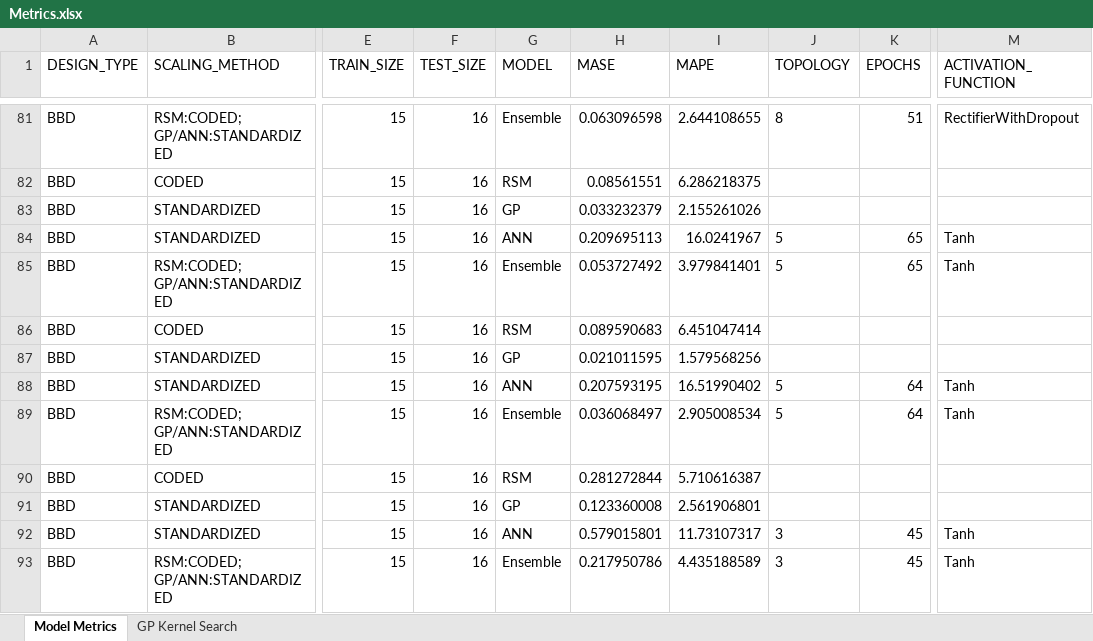
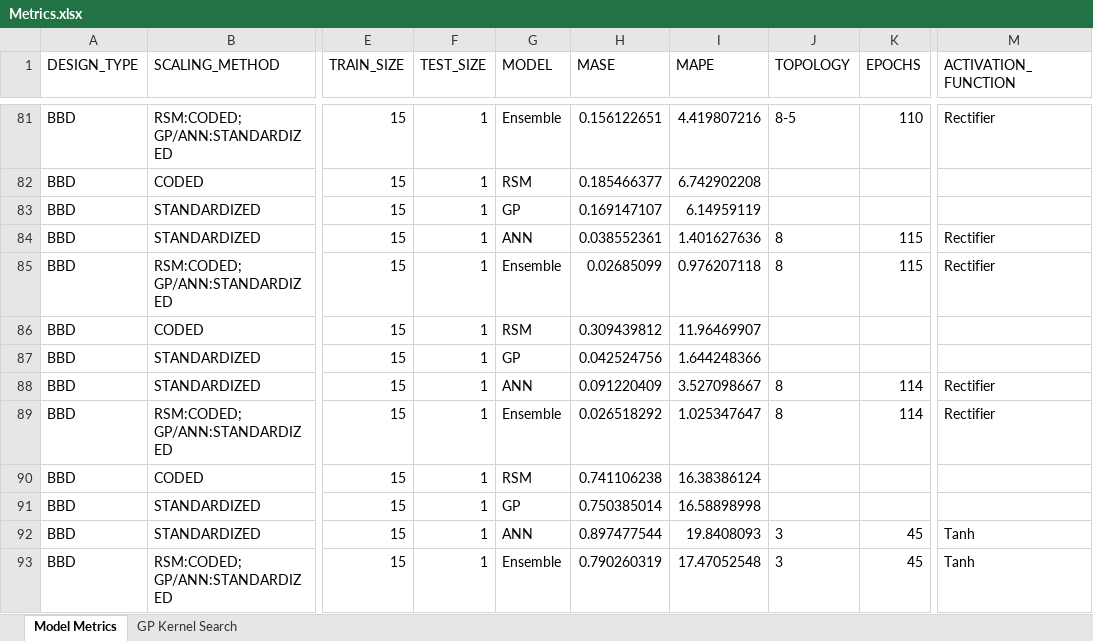
Before and after one commit to pajeeokoth/DOE_modeling, an Excel workbook: Metrics.xlsx, sheet Model Metrics, drawn as a sheet; only a part is shown, gaps mark what is left out; values as stored, in another font and other column widths than the file's, no borders; the diff covers the shown part only; the diff names each change by its address in the sheet, - before the commit and + after, or states it on an @@ line.

```diff
--- a/Metrics.xlsx (sheet Model Metrics)
+++ b/Metrics.xlsx (sheet Model Metrics)
-F81:F93 (TEST_SIZE): 16
+F81:F93 (TEST_SIZE): 1
-H81 (MASE): 0.063096598
+H81 (MASE): 0.156122651
-I81 (MAPE): 2.644108655
+I81 (MAPE): 4.419807216
-J81 (TOPOLOGY): 8
+J81 (TOPOLOGY): 8-5
-K81 (EPOCHS): 51
+K81 (EPOCHS): 110
-M81 (ACTIVATION_FUNCTION): RectifierWithDropout
+M81 (ACTIVATION_FUNCTION): Rectifier
-H82 (MASE): 0.08561551
+H82 (MASE): 0.185466377
-I82 (MAPE): 6.286218375
+I82 (MAPE): 6.742902208
-H83 (MASE): 0.033232379
+H83 (MASE): 0.169147107
-I83 (MAPE): 2.155261026
+I83 (MAPE): 6.14959119
-H84 (MASE): 0.209695113
+H84 (MASE): 0.038552361
-I84 (MAPE): 16.0241967
+I84 (MAPE): 1.401627636
-J84:J85 (TOPOLOGY): 5
+J84:J85 (TOPOLOGY): 8
-K84:K85 (EPOCHS): 65
+K84:K85 (EPOCHS): 115
-M84:M85 (ACTIVATION_FUNCTION): Tanh
+M84:M85 (ACTIVATION_FUNCTION): Rectifier
-H85 (MASE): 0.053727492
+H85 (MASE): 0.02685099
-I85 (MAPE): 3.979841401
+I85 (MAPE): 0.976207118
-H86 (MASE): 0.089590683
+H86 (MASE): 0.309439812
-I86 (MAPE): 6.451047414
+I86 (MAPE): 11.96469907
-H87 (MASE): 0.021011595
+H87 (MASE): 0.042524756
-I87 (MAPE): 1.579568256
+I87 (MAPE): 1.644248366
-H88 (MASE): 0.207593195
+H88 (MASE): 0.091220409
-I88 (MAPE): 16.51990402
+I88 (MAPE): 3.527098667
-J88:J89 (TOPOLOGY): 5
+J88:J89 (TOPOLOGY): 8
-K88:K89 (EPOCHS): 64
+K88:K89 (EPOCHS): 114
-M88:M89 (ACTIVATION_FUNCTION): Tanh
+M88:M89 (ACTIVATION_FUNCTION): Rectifier
-H89 (MASE): 0.036068497
+H89 (MASE): 0.026518292
-I89 (MAPE): 2.905008534
+I89 (MAPE): 1.025347647
-H90 (MASE): 0.281272844
+H90 (MASE): 0.741106238
-I90 (MAPE): 5.710616387
+I90 (MAPE): 16.38386124
-H91 (MASE): 0.123360008
+H91 (MASE): 0.750385014
-I91 (MAPE): 2.561906801
+I91 (MAPE): 16.58898998
-H92 (MASE): 0.579015801
+H92 (MASE): 0.897477544
-I92 (MAPE): 11.73107317
+I92 (MAPE): 19.8408093
-H93 (MASE): 0.217950786
+H93 (MASE): 0.790260319
-I93 (MAPE): 4.435188589
+I93 (MAPE): 17.47052548
```
Also changed, not shown: 96 added rows, 4 removed rows, 552 edited cells and cell formats elsewhere in this sheet, sheet GP Kernel Search, 3 other files.
